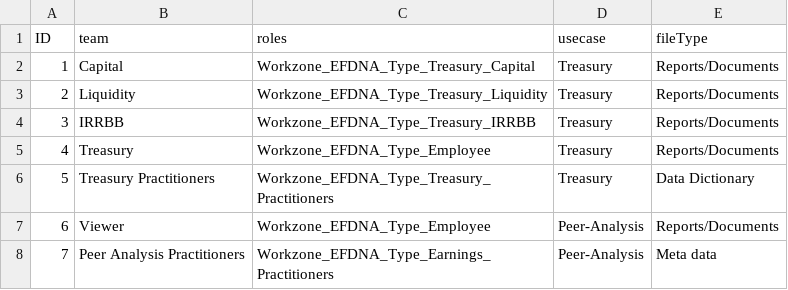
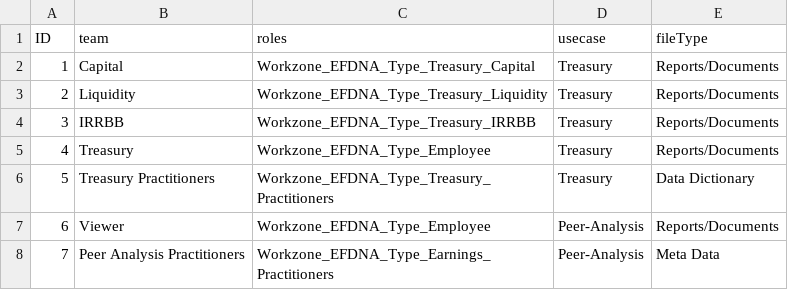
Before and after one commit to kritiagrar5/genAicontentIngestion, a CSV file: db/data/genai-ConfigStore.csv, drawn as a sheet.

Commit message:
Update genai-ConfigStore.csv

```diff
--- a/db/data/genai-ConfigStore.csv
+++ b/db/data/genai-ConfigStore.csv
@@ -7,2 +7,2 @@ ID,team,roles,usecase,fileType
 6,Viewer,Workzone_EFDNA_Type_Employee,Peer-Analysis,Reports/Documents
-7,Peer Analysis Practitioners,Workzone_EFDNA_Type_Earnings_Practitioners,Peer-Analysis,Meta data
+7,Peer Analysis Practitioners,Workzone_EFDNA_Type_Earnings_Practitioners,Peer-Analysis,Meta Data
```
